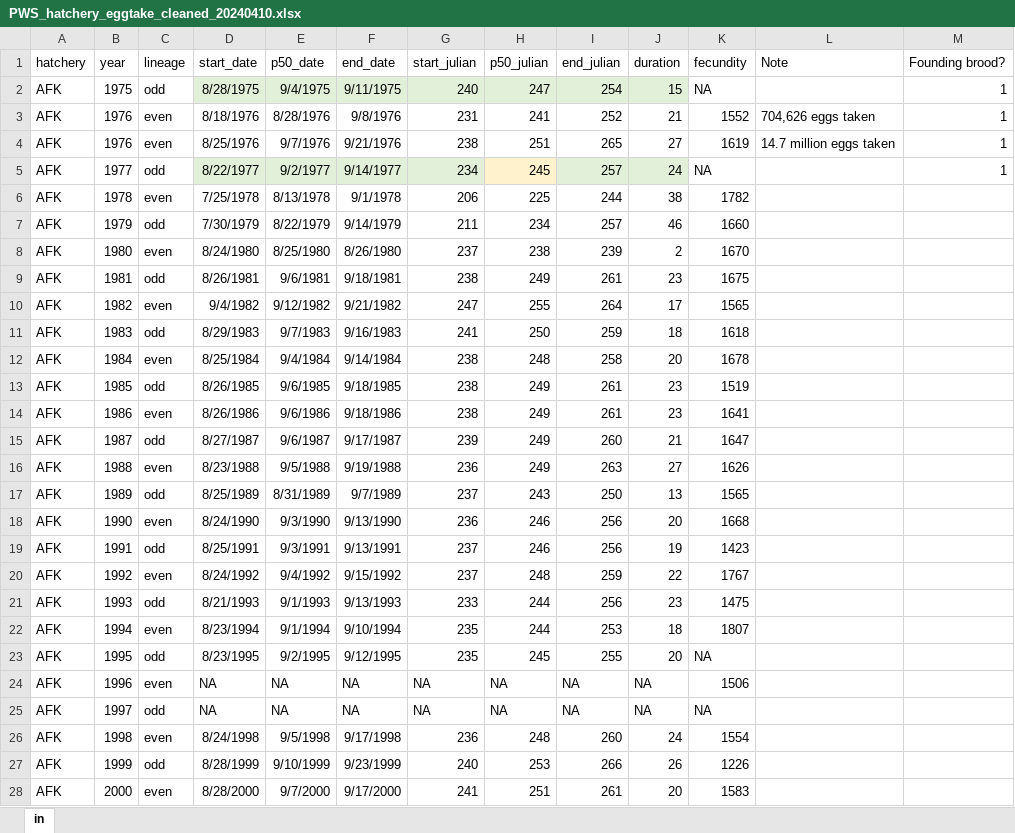
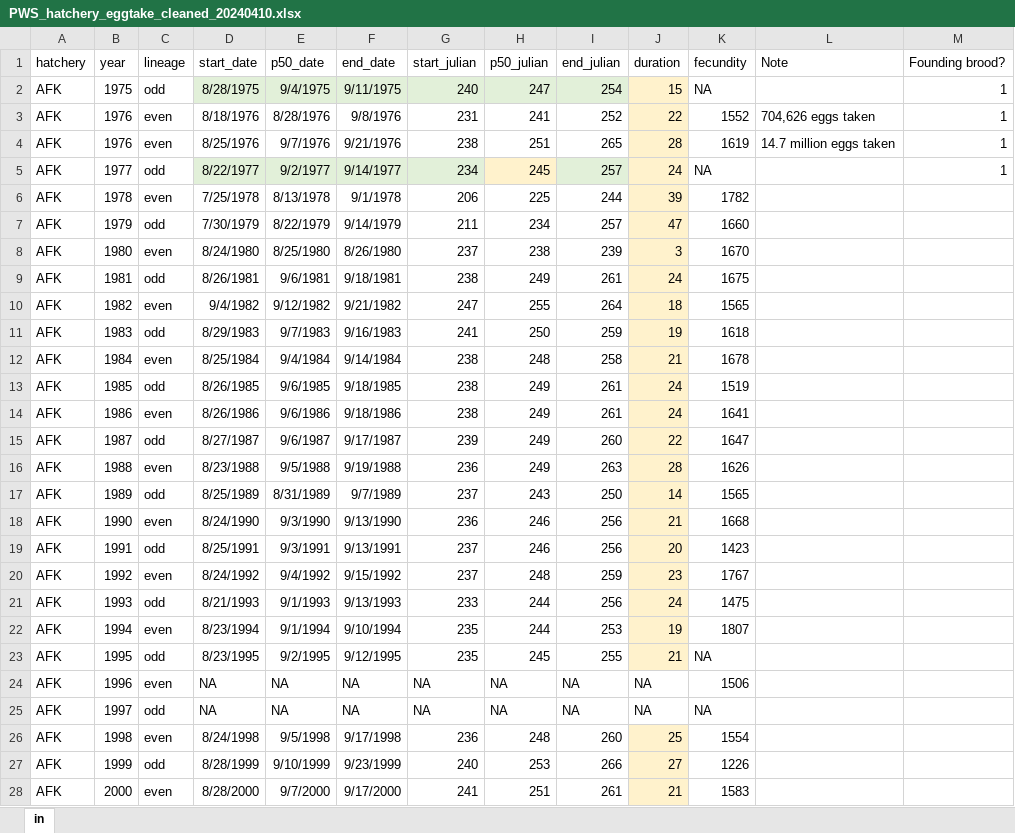
Before and after one commit to krshedd/PWS-Pink-WGR, an Excel workbook: output/PWS_hatchery_eggtake_cleaned_20240410.xlsx, sheet in, drawn as a sheet; only a part is shown; values as stored, in another font and other column widths than the file's, no borders; the diff covers the shown part only; the diff names each change by its address in the sheet, - before the commit and + after, or states it on an @@ line.

Commit message:
update duration to end - start + 1 (how many days did egg take take place)?

```diff
--- a/output/PWS_hatchery_eggtake_cleaned_20240410.xlsx (sheet in)
+++ b/output/PWS_hatchery_eggtake_cleaned_20240410.xlsx (sheet in)
-J2 fill: #E2F0D9
+J2 fill: #FFF2CC
-J3 (duration): 21
+J3 (duration): 22
-J3:J4 fill: none
+J3:J4 fill: #FFF2CC
-J4 (duration): 27
+J4 (duration): 28
-J5 fill: #E2F0D9
+J5 fill: #FFF2CC
-J6 (duration): 38
+J6 (duration): 39
-J6:J23 fill: none
+J6:J23 fill: #FFF2CC
-J7 (duration): 46
+J7 (duration): 47
-J8 (duration): 2
+J8 (duration): 3
-J9 (duration): 23
+J9 (duration): 24
-J10 (duration): 17
+J10 (duration): 18
-J11 (duration): 18
+J11 (duration): 19
-J12 (duration): 20
+J12 (duration): 21
-J13:J14 (duration): 23
+J13:J14 (duration): 24
-J15 (duration): 21
+J15 (duration): 22
-J16 (duration): 27
+J16 (duration): 28
-J17 (duration): 13
+J17 (duration): 14
-J18 (duration): 20
+J18 (duration): 21
-J19 (duration): 19
+J19 (duration): 20
-J20 (duration): 22
+J20 (duration): 23
-J21 (duration): 23
+J21 (duration): 24
-J22 (duration): 18
+J22 (duration): 19
-J23 (duration): 20
+J23 (duration): 21
-J26 (duration): 24
+J26 (duration): 25
-J26:J28 fill: none
+J26:J28 fill: #FFF2CC
-J27 (duration): 26
+J27 (duration): 27
-J28 (duration): 20
+J28 (duration): 21
```
Also changed, not shown: 122 edited cells and cell formats elsewhere in this sheet, formulas that keep their value.
